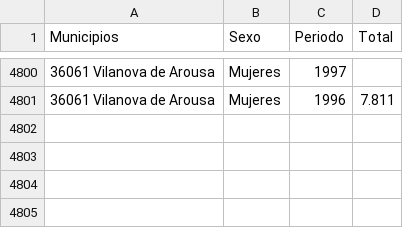
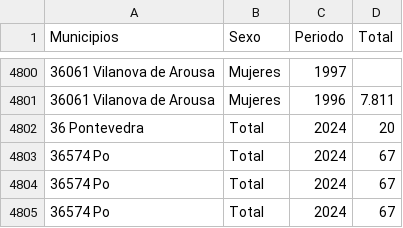
Before and after one commit to FjRodryguez/Entorno-Servidor-UD5, a CSV file: www/app/Data/poblacion_pontevedra.csv, drawn as a sheet; only a part is shown, gaps mark what is left out; the diff names each change by its address in the sheet, - before the commit and + after, or states it on an @@ line.

```diff
--- a/www/app/Data/poblacion_pontevedra.csv
+++ b/www/app/Data/poblacion_pontevedra.csv
+row 4802: 36 Pontevedra | Total | 2024 | 20
+row 4803: 36574 Po | Total | 2024 | 67
+row 4804: 36574 Po | Total | 2024 | 67
+row 4805: 36574 Po | Total | 2024 | 67
```
Also changed, not shown: 4 other files.
